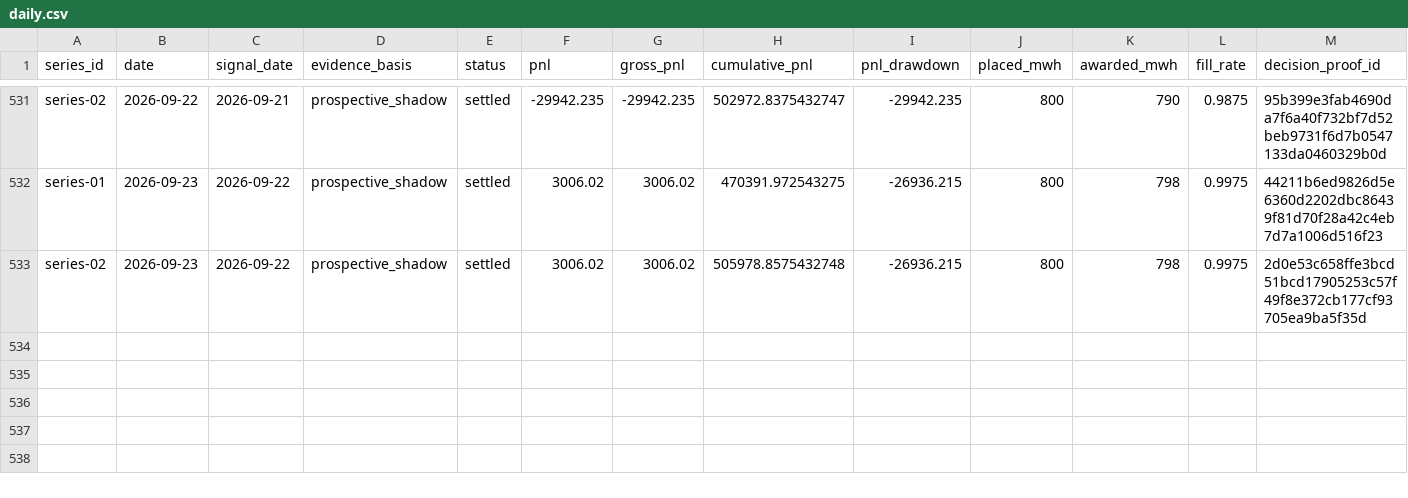
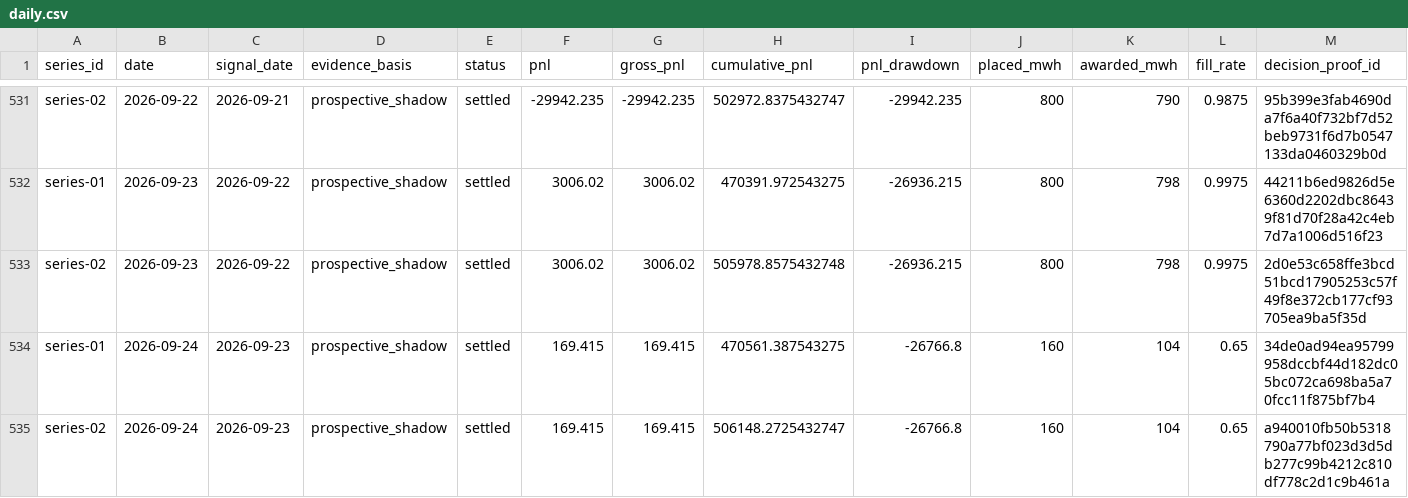
Before and after one commit to jameskim247/ptp-track-record, a CSV file: data/comparison/daily.csv, drawn as a sheet; only a part is shown, gaps mark what is left out; rows hold the shown columns only; the diff names each change by its address in the sheet, - before the commit and + after, or states it on an @@ line.

```diff
--- a/data/comparison/daily.csv
+++ b/data/comparison/daily.csv
+row 534: series-01 | 2026-09-24 | 2026-09-23 | prospective_shadow | settled | 169.415 | 169.415 | 470561.387543275 | -26766.8 | 160 | 104 | 0.65 | 34de0ad94ea95799958dccbf44d182dc05bc072ca698ba5a70fcc11f875bf7b4
+row 535: series-02 | 2026-09-24 | 2026-09-23 | prospective_shadow | settled | 169.415 | 169.415 | 506148.2725432747 | -26766.8 | 160 | 104 | 0.65 | a940010fb50b5318790a77bf023d3d5db277c99b4212c810df778c2d1c9b461a
```
Also changed, not shown: data/series-01/daily.csv, data/series-01/monthly.csv, 11 other files.
